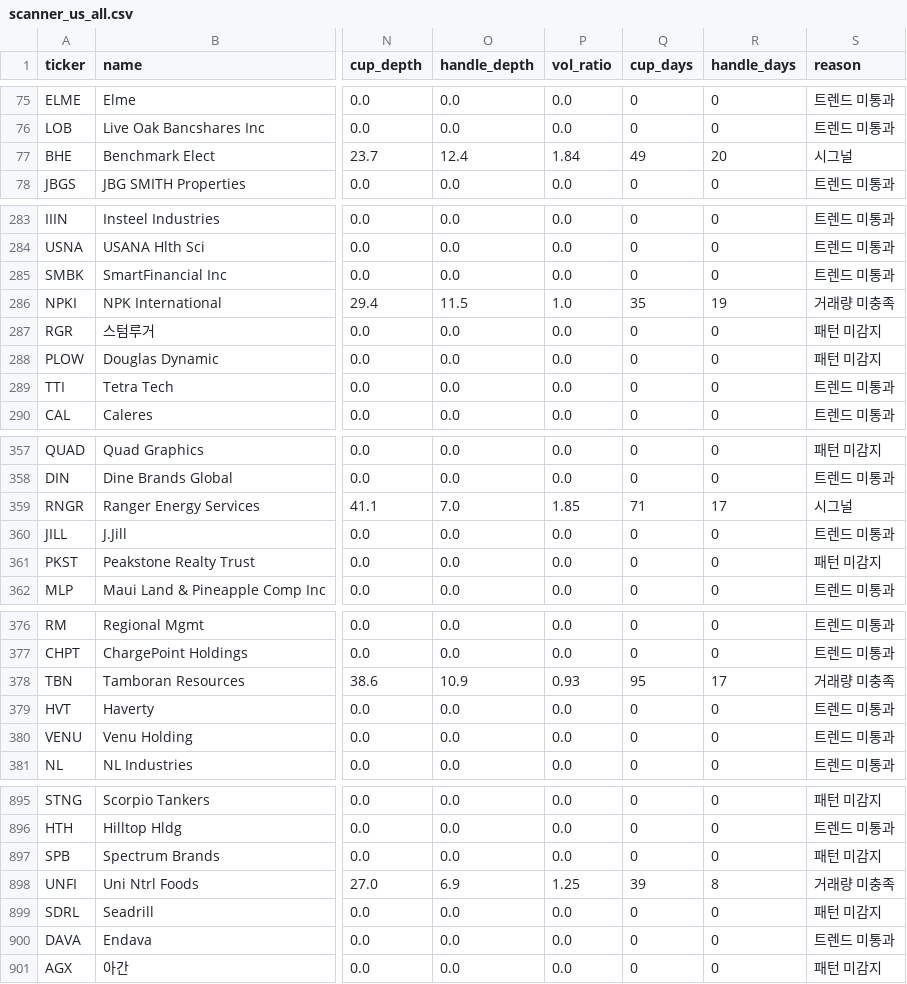
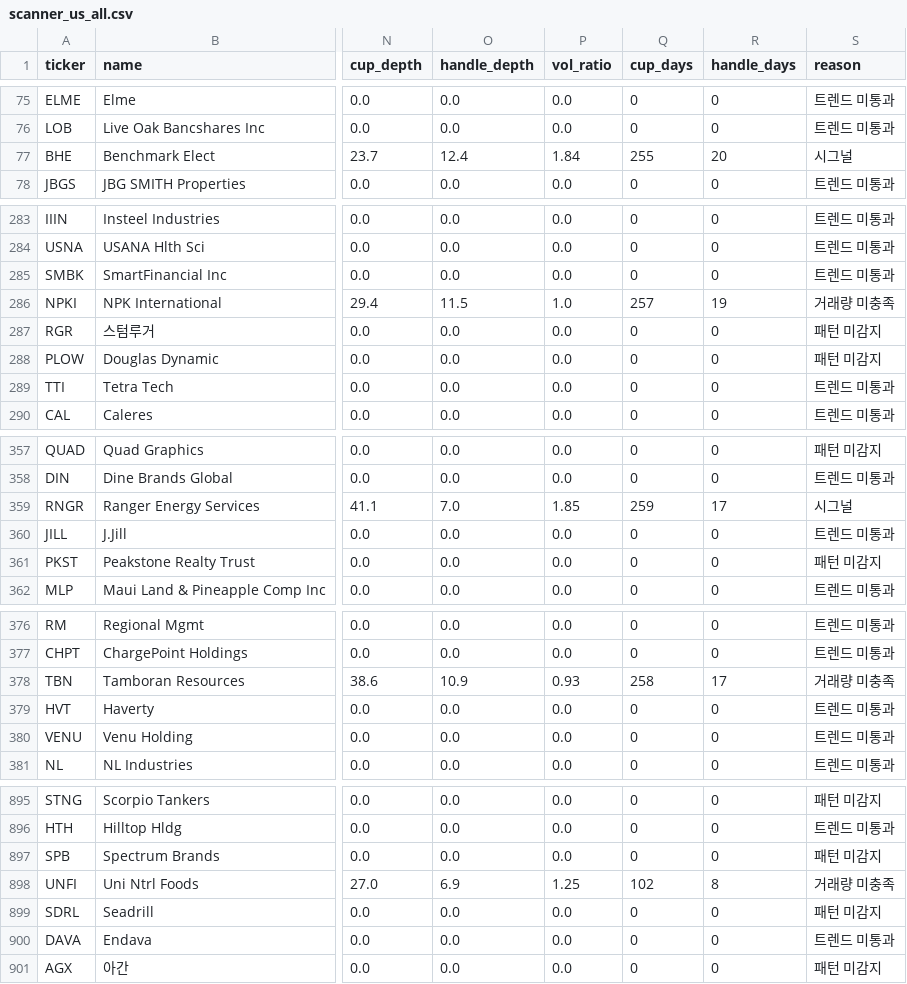
Before and after one commit to sosonamso/minervini-scanner, a CSV file: scanner_us_all.csv, drawn as a sheet; only a part is shown, gaps mark what is left out; the diff covers the shown part only; the diff names each change by its address in the sheet, - before the commit and + after, or states it on an @@ line.

```diff
--- a/scanner_us_all.csv
+++ b/scanner_us_all.csv
-Q77 (cup_days): 49
+Q77 (cup_days): 255
-Q286 (cup_days): 35
+Q286 (cup_days): 257
-Q359 (cup_days): 71
+Q359 (cup_days): 259
-Q378 (cup_days): 95
+Q378 (cup_days): 258
-Q898 (cup_days): 39
+Q898 (cup_days): 102
```
Also changed, not shown: 2 edited cells elsewhere in this file, scanner_us_raw.csv.
